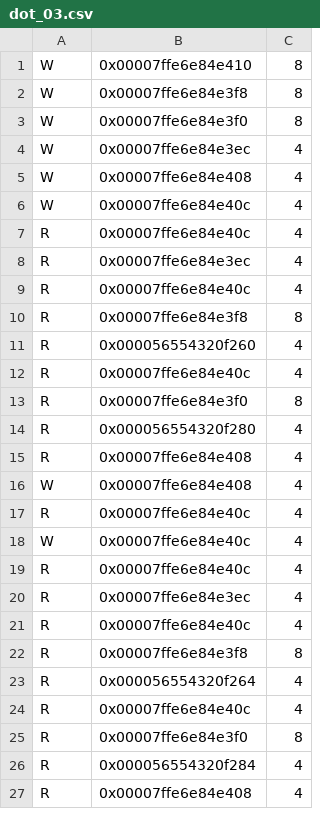
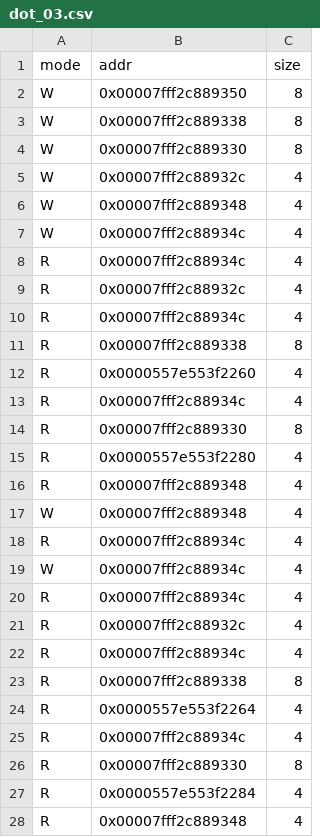
Before and after one commit to Baltoli/liath, a CSV file: analysis/data/dot_03.csv, drawn as a sheet; only a part is shown; the diff covers the shown part only.

```diff
--- a/analysis/data/dot_03.csv
+++ b/analysis/data/dot_03.csv
@@ -1,27 +1,28 @@
-W,0x00007ffe6e84e410,8
-W,0x00007ffe6e84e3f8,8
-W,0x00007ffe6e84e3f0,8
-W,0x00007ffe6e84e3ec,4
-W,0x00007ffe6e84e408,4
-W,0x00007ffe6e84e40c,4
-R,0x00007ffe6e84e40c,4
-R,0x00007ffe6e84e3ec,4
-R,0x00007ffe6e84e40c,4
-R,0x00007ffe6e84e3f8,8
-R,0x000056554320f260,4
-R,0x00007ffe6e84e40c,4
-R,0x00007ffe6e84e3f0,8
-R,0x000056554320f280,4
-R,0x00007ffe6e84e408,4
-W,0x00007ffe6e84e408,4
-R,0x00007ffe6e84e40c,4
-W,0x00007ffe6e84e40c,4
-R,0x00007ffe6e84e40c,4
-R,0x00007ffe6e84e3ec,4
-R,0x00007ffe6e84e40c,4
-R,0x00007ffe6e84e3f8,8
-R,0x000056554320f264,4
-R,0x00007ffe6e84e40c,4
-R,0x00007ffe6e84e3f0,8
-R,0x000056554320f284,4
-R,0x00007ffe6e84e408,4
+mode,addr,size
+W,0x00007fff2c889350,8
+W,0x00007fff2c889338,8
+W,0x00007fff2c889330,8
+W,0x00007fff2c88932c,4
+W,0x00007fff2c889348,4
+W,0x00007fff2c88934c,4
+R,0x00007fff2c88934c,4
+R,0x00007fff2c88932c,4
+R,0x00007fff2c88934c,4
+R,0x00007fff2c889338,8
+R,0x0000557e553f2260,4
+R,0x00007fff2c88934c,4
+R,0x00007fff2c889330,8
+R,0x0000557e553f2280,4
+R,0x00007fff2c889348,4
+W,0x00007fff2c889348,4
+R,0x00007fff2c88934c,4
+W,0x00007fff2c88934c,4
+R,0x00007fff2c88934c,4
+R,0x00007fff2c88932c,4
+R,0x00007fff2c88934c,4
+R,0x00007fff2c889338,8
+R,0x0000557e553f2264,4
+R,0x00007fff2c88934c,4
+R,0x00007fff2c889330,8
+R,0x0000557e553f2284,4
+R,0x00007fff2c889348,4
```
Also changed, not shown: 20 edited cells elsewhere in this file, analysis/data/dot_01.csv, analysis/data/dot_02.csv, 7 other files.
